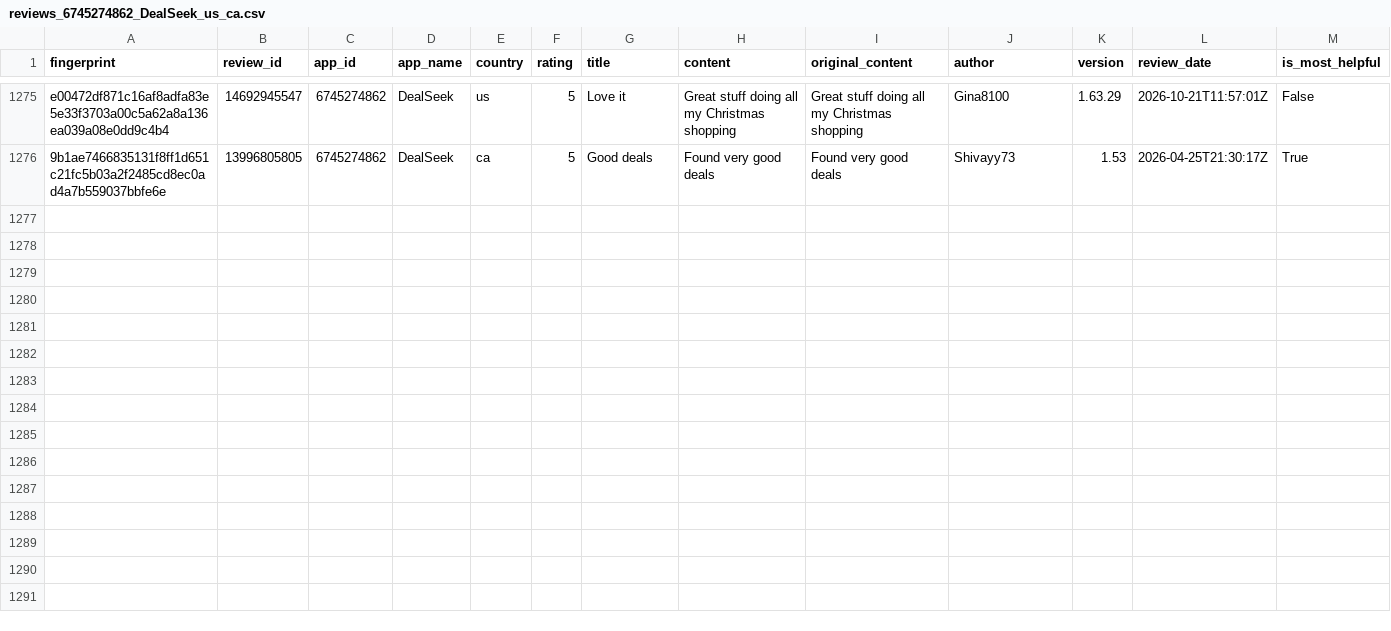
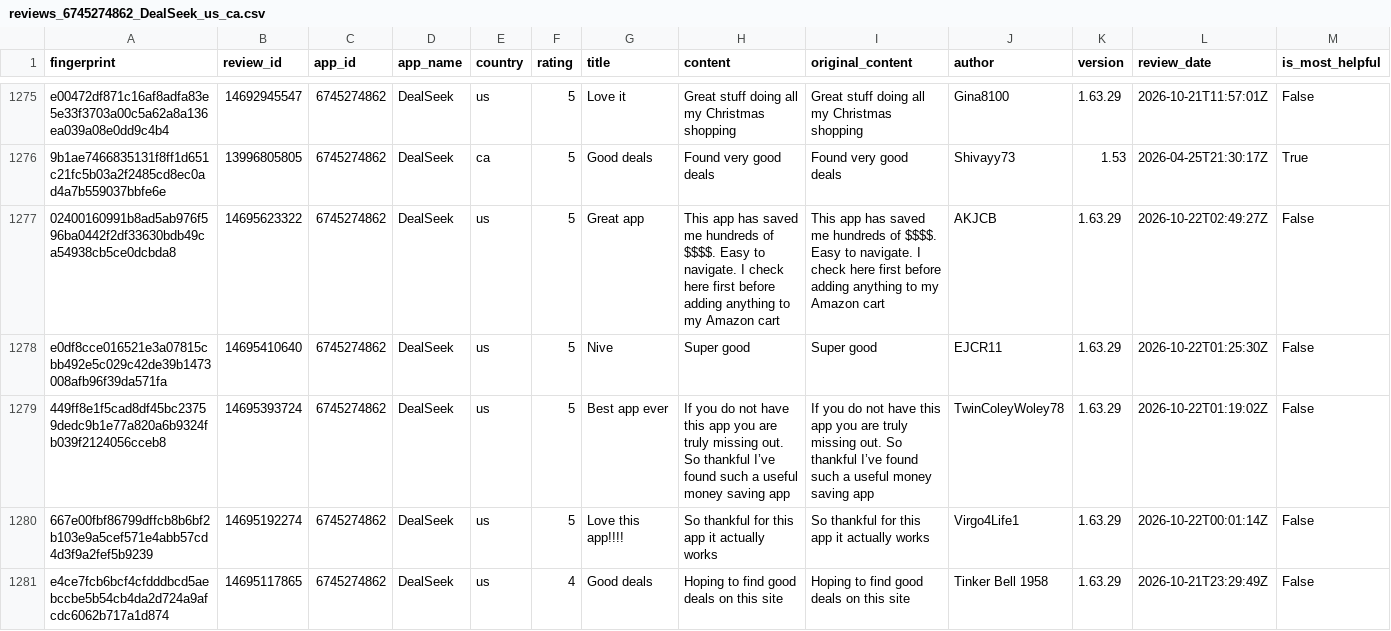
Before and after one commit to pickmiu/appstore-public-data, a CSV file: data/reviews_6745274862_DealSeek_us_ca.csv, drawn as a sheet; only a part is shown, gaps mark what is left out; rows hold the shown columns only; the diff covers the shown part only; the diff names each change by its address in the sheet, - before the commit and + after, or states it on an @@ line.

```diff
--- a/data/reviews_6745274862_DealSeek_us_ca.csv
+++ b/data/reviews_6745274862_DealSeek_us_ca.csv
+row 1277: 02400160991b8ad5ab976f596ba0442f2df33630bdb49ca54938cb5ce0dcbda8 | 14695623322 | 6745274862 | DealSeek | us | 5 | Great app | This app has saved me hundreds of $$$$. Easy to navigate. I check here first before adding anything to my Amazon cart | This app has saved me hundreds of $$$$. Easy to navigate. I check here first before adding anything to my Amazon cart | AKJCB | 1.63.29 | 2026-10-22T02:49:27Z | False
+row 1278: e0df8cce016521e3a07815cbb492e5c029c42de39b1473008afb96f39da571fa | 14695410640 | 6745274862 | DealSeek | us | 5 | Nive | Super good | Super good | EJCR11 | 1.63.29 | 2026-10-22T01:25:30Z | False
+row 1279: 449ff8e1f5cad8df45bc23759dedc9b1e77a820a6b9324fb039f2124056cceb8 | 14695393724 | 6745274862 | DealSeek | us | 5 | Best app ever | If you do not have this app you are truly missing out. So thankful I’ve found such a useful money saving app | If you do not have this app you are truly missing out. So thankful I’ve found such a useful money saving app | TwinColeyWoley78 | 1.63.29 | 2026-10-22T01:19:02Z | False
+row 1280: 667e00fbf86799dffcb8b6bf2b103e9a5cef571e4abb57cd4d3f9a2fef5b9239 | 14695192274 | 6745274862 | DealSeek | us | 5 | Love this app!!!! | So thankful for this app it actually works | So thankful for this app it actually works | Virgo4Life1 | 1.63.29 | 2026-10-22T00:01:14Z | False
+row 1281: e4ce7fcb6bcf4cfdddbcd5aebccbe5b54cb4da2d724a9afcdc6062b717a1d874 | 14695117865 | 6745274862 | DealSeek | us | 4 | Good deals | Hoping to find good deals on this site | Hoping to find good deals on this site | Tinker Bell 1958 | 1.63.29 | 2026-10-21T23:29:49Z | False
```
Also changed, not shown: 4 added rows elsewhere in this file, data/reviews_348712880_Amazon_de.csv, 10 other files.
